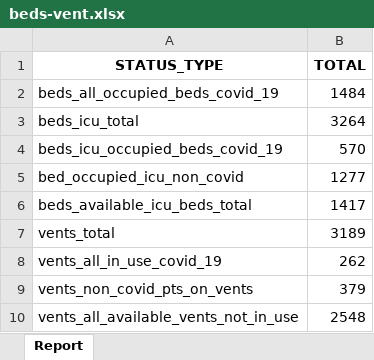
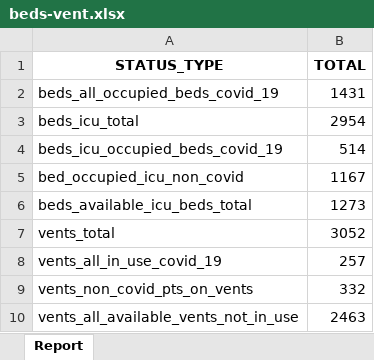
Before and after one commit to ercbk/Indiana-COVID-19-Tracker, an Excel workbook: data/beds-vent.xlsx, sheet Report, drawn as a sheet; values as stored, in another font and other column widths than the file's, no borders; the diff names each change by its address in the sheet, - before the commit and + after, or states it on an @@ line.

```diff
--- a/data/beds-vent.xlsx (sheet Report)
+++ b/data/beds-vent.xlsx (sheet Report)
-B2 (TOTAL): 1484
+B2 (TOTAL): 1431
-B3 (TOTAL): 3264
+B3 (TOTAL): 2954
-B4 (TOTAL): 570
+B4 (TOTAL): 514
-B5 (TOTAL): 1277
+B5 (TOTAL): 1167
-B6 (TOTAL): 1417
+B6 (TOTAL): 1273
-B7 (TOTAL): 3189
+B7 (TOTAL): 3052
-B8 (TOTAL): 262
+B8 (TOTAL): 257
-B9 (TOTAL): 379
+B9 (TOTAL): 332
-B10 (TOTAL): 2548
+B10 (TOTAL): 2463
```
Also changed, not shown: data/covid-county.xlsx, data/ind-demographic-data.xlsx, 26 other files.
